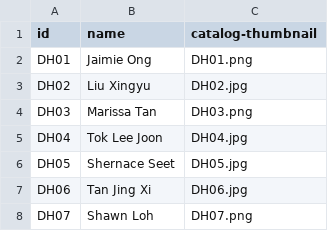
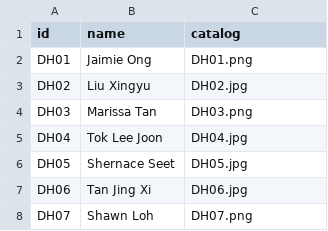
Before and after one commit to DHS-Student-Council/sc-election, a CSV file: candidate-data/datasheets/jh_candidates.csv, drawn as a sheet; only a part is shown.

```diff
--- a/candidate-data/datasheets/jh_candidates.csv
+++ b/candidate-data/datasheets/jh_candidates.csv
@@ -1,2 +1,2 @@
-id,name,catalog-thumbnail
+id,name,catalog
 DH01,Jaimie Ong,DH01.png
```
Also changed, not shown: 5 other files.
